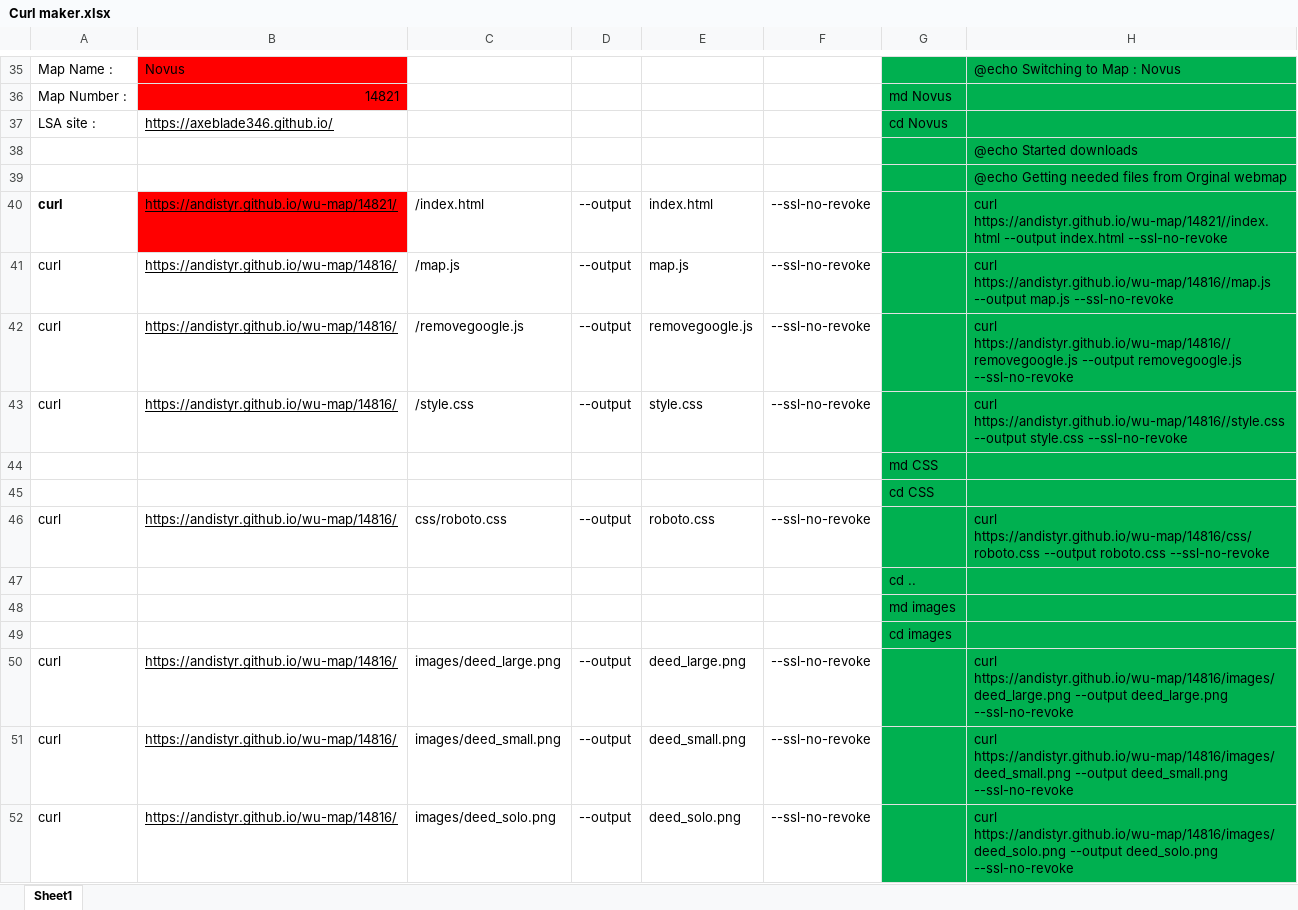
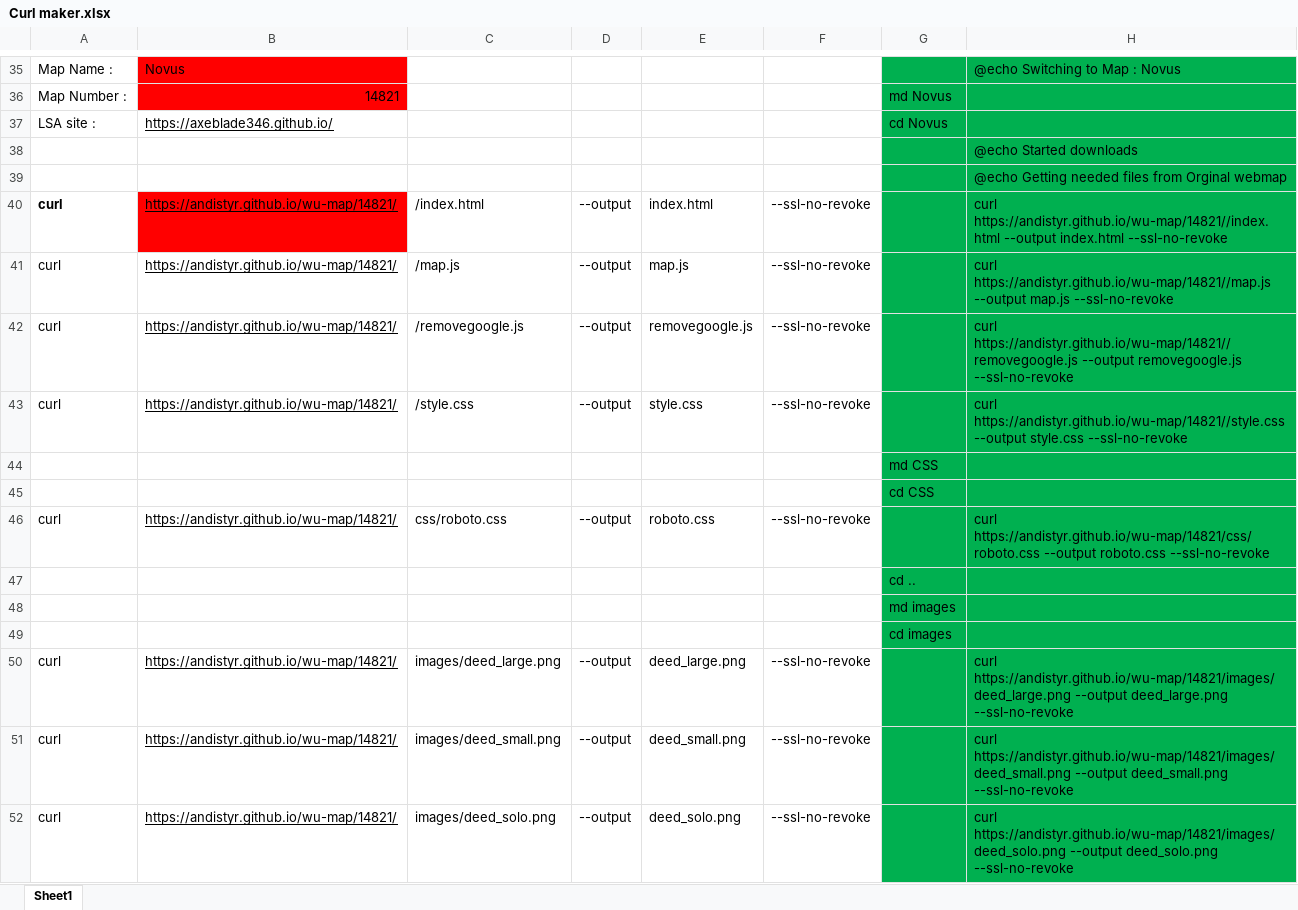
Before and after one commit to axeblade346/axeblade346.github.io, an Excel workbook: Supporting Files/Curl maker.xlsx, sheet Sheet1, drawn as a sheet; only a part is shown, gaps mark what is left out; values as stored, in another font and other column widths than the file's, no borders; the diff covers the shown part only; the diff names each change by its address in the sheet, - before the commit and + after, or states it on an @@ line.

```diff
--- a/Supporting Files/Curl maker.xlsx (sheet Sheet1)
+++ b/Supporting Files/Curl maker.xlsx (sheet Sheet1)
-B41:B43: https://andistyr.github.io/wu-map/14816/
+B41:B43: https://andistyr.github.io/wu-map/14821/
-H41: curl https://andistyr.github.io/wu-map/14816//map.js --output map.js…
+H41: curl https://andistyr.github.io/wu-map/14821//map.js --output map.js…
-H42: curl https://andistyr.github.io/wu-map/14816//removegoogle.js --output removegoogle.js…
+H42: curl https://andistyr.github.io/wu-map/14821//removegoogle.js --output removegoogle.js…
-H43: curl https://andistyr.github.io/wu-map/14816//style.css --output style.css…
+H43: curl https://andistyr.github.io/wu-map/14821//style.css --output style.css…
-B46: https://andistyr.github.io/wu-map/14816/
+B46: https://andistyr.github.io/wu-map/14821/
-H46: curl https://andistyr.github.io/wu-map/14816/css/roboto.css --output roboto.css…
+H46: curl https://andistyr.github.io/wu-map/14821/css/roboto.css --output roboto.css…
-B50:B52: https://andistyr.github.io/wu-map/14816/
+B50:B52: https://andistyr.github.io/wu-map/14821/
-H50: curl https://andistyr.github.io/wu-map/14816/images/deed_large.png --output deed_large.png…
+H50: curl https://andistyr.github.io/wu-map/14821/images/deed_large.png --output deed_large.png…
-H51: curl https://andistyr.github.io/wu-map/14816/images/deed_small.png --output deed_small.png…
+H51: curl https://andistyr.github.io/wu-map/14821/images/deed_small.png --output deed_small.png…
-H52: curl https://andistyr.github.io/wu-map/14816/images/deed_solo.png --output deed_solo.png…
+H52: curl https://andistyr.github.io/wu-map/14821/images/deed_solo.png --output deed_solo.png…
```
Also changed, not shown: 106 edited cells elsewhere in this sheet, 19 other files.
